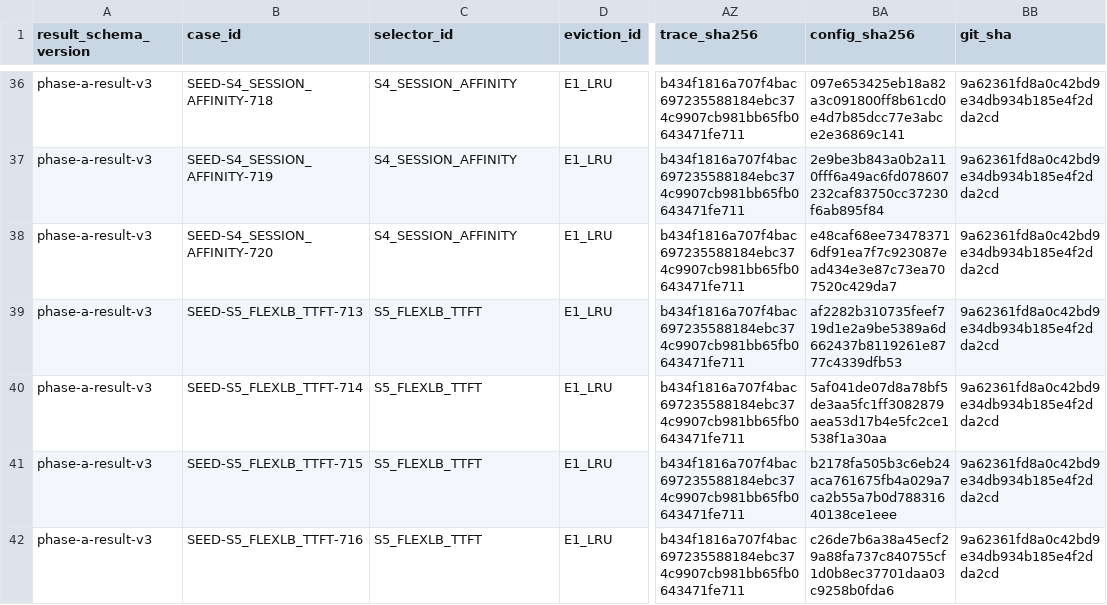
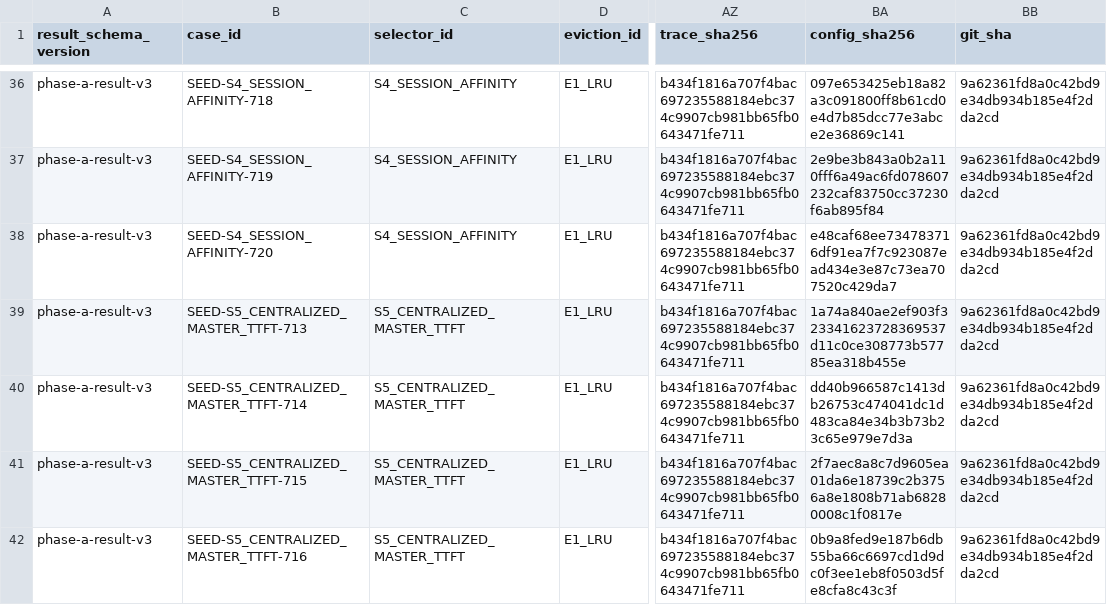
Before and after one commit to peiwenz2/prefill-cache-simulator, a CSV file: results/m4/results.csv, drawn as a sheet; only a part is shown, gaps mark what is left out; the diff covers the shown part only; the diff names each change by its address in the sheet, - before the commit and + after, or states it on an @@ line.

```diff
--- a/results/m4/results.csv
+++ b/results/m4/results.csv
-B39 (case_id): SEED-S5_FLEXLB_TTFT-713
+B39 (case_id): SEED-S5_CENTRALIZED_MASTER_TTFT-713
-C39:C42 (selector_id): S5_FLEXLB_TTFT
+C39:C42 (selector_id): S5_CENTRALIZED_MASTER_TTFT
-BA39 (config_sha256): af2282b310735feef719d1e2a9be5389a6d662437b8119261e8777c4339dfb53
+BA39 (config_sha256): 1a74a840ae2ef903f323341623728369537d11c0ce308773b57785ea318b455e
-B40 (case_id): SEED-S5_FLEXLB_TTFT-714
+B40 (case_id): SEED-S5_CENTRALIZED_MASTER_TTFT-714
-BA40 (config_sha256): 5af041de07d8a78bf5de3aa5fc1ff3082879aea53d17b4e5fc2ce1538f1a30aa
+BA40 (config_sha256): dd40b966587c1413db26753c474041dc1d483ca84e34b3b73b23c65e979e7d3a
-B41 (case_id): SEED-S5_FLEXLB_TTFT-715
+B41 (case_id): SEED-S5_CENTRALIZED_MASTER_TTFT-715
-BA41 (config_sha256): b2178fa505b3c6eb24aca761675fb4a029a7ca2b55a7b0d78831640138ce1eee
+BA41 (config_sha256): 2f7aec8a8c7d9605ea01da6e18739c2b3756a8e1808b71ab68280008c1f0817e
-B42 (case_id): SEED-S5_FLEXLB_TTFT-716
+B42 (case_id): SEED-S5_CENTRALIZED_MASTER_TTFT-716
-BA42 (config_sha256): c26de7b6a38a45ecf29a88fa737c840755cf1d0b8ec37701daa03c9258b0fda6
+BA42 (config_sha256): 0b9a8fed9e187b6db55ba66c6697cd1d9dc0f3ee1eb8f0503d5fe8cfa8c43c3f
```
Also changed, not shown: 79 edited cells elsewhere in this file, results/m10-synthetic/fault_injection.csv, results/m10-synthetic/reconciliation.csv, 19 other files.
